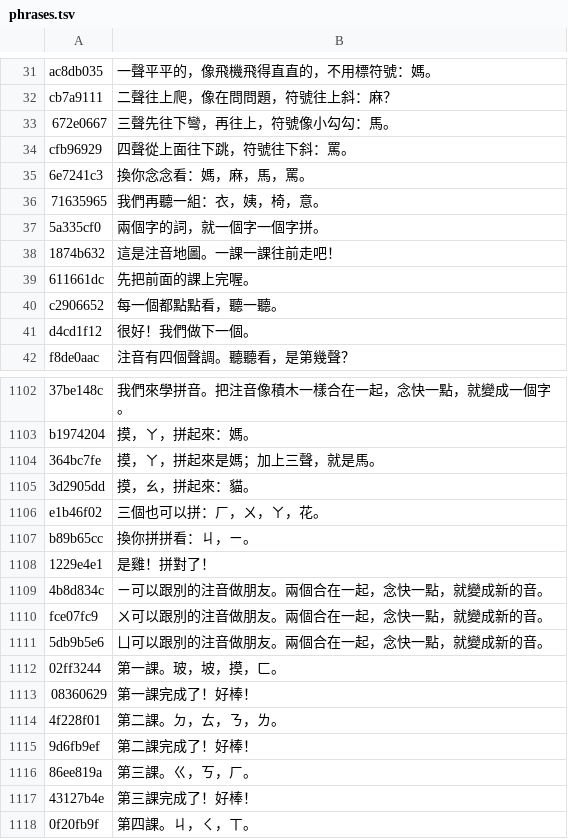
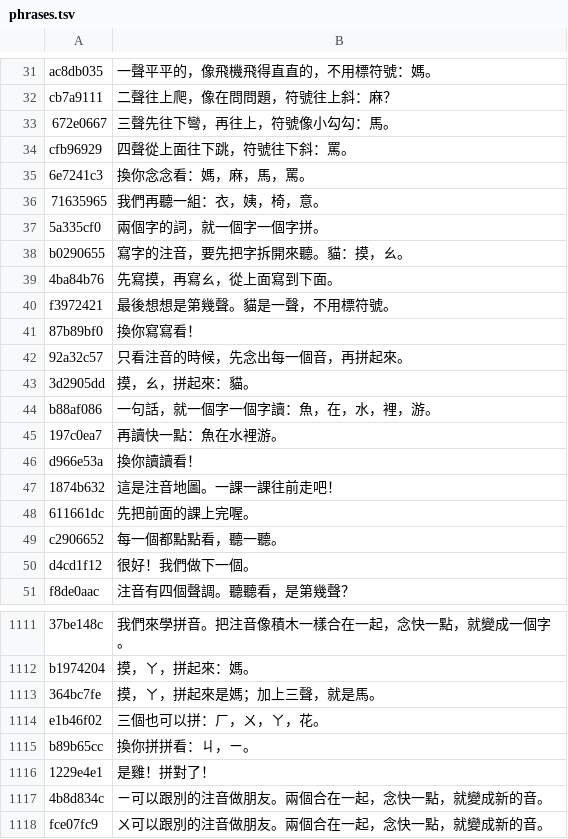
Before and after one commit to K-Mertin/littlethings, a TSV file: zhuyin/audio/phrases.tsv, drawn as a sheet; only a part is shown, gaps mark what is left out; the shorter side is filled out with more unchanged rows.

```diff
--- a/zhuyin/audio/phrases.tsv
+++ b/zhuyin/audio/phrases.tsv
@@ -37,2 +37,11 @@ cfb96929	四聲從上面往下跳，符號往下斜：罵。
 5a335cf0	兩個字的詞，就一個字一個字拼。
+b0290655	寫字的注音，要先把字拆開來聽。貓：摸，ㄠ。
+4ba84b76	先寫摸，再寫ㄠ，從上面寫到下面。
+f3972421	最後想想是第幾聲。貓是一聲，不用標符號。
+87b89bf0	換你寫寫看！
+92a32c57	只看注音的時候，先念出每一個音，再拼起來。
+3d2905dd	摸，ㄠ，拼起來：貓。
+b88af086	一句話，就一個字一個字讀：魚，在，水，裡，游。
+197c0ea7	再讀快一點：魚在水裡游。
+d966e53a	換你讀讀看！
 1874b632	這是注音地圖。一課一課往前走吧！
@@ -1104,3 +1113,2 @@ b1974204	摸，ㄚ，拼起來：媽。
 364bc7fe	摸，ㄚ，拼起來是媽；加上三聲，就是馬。
-3d2905dd	摸，ㄠ，拼起來：貓。
 e1b46f02	三個也可以拼：ㄏ，ㄨ，ㄚ，花。
```
Also changed, not shown: 11 other files.
